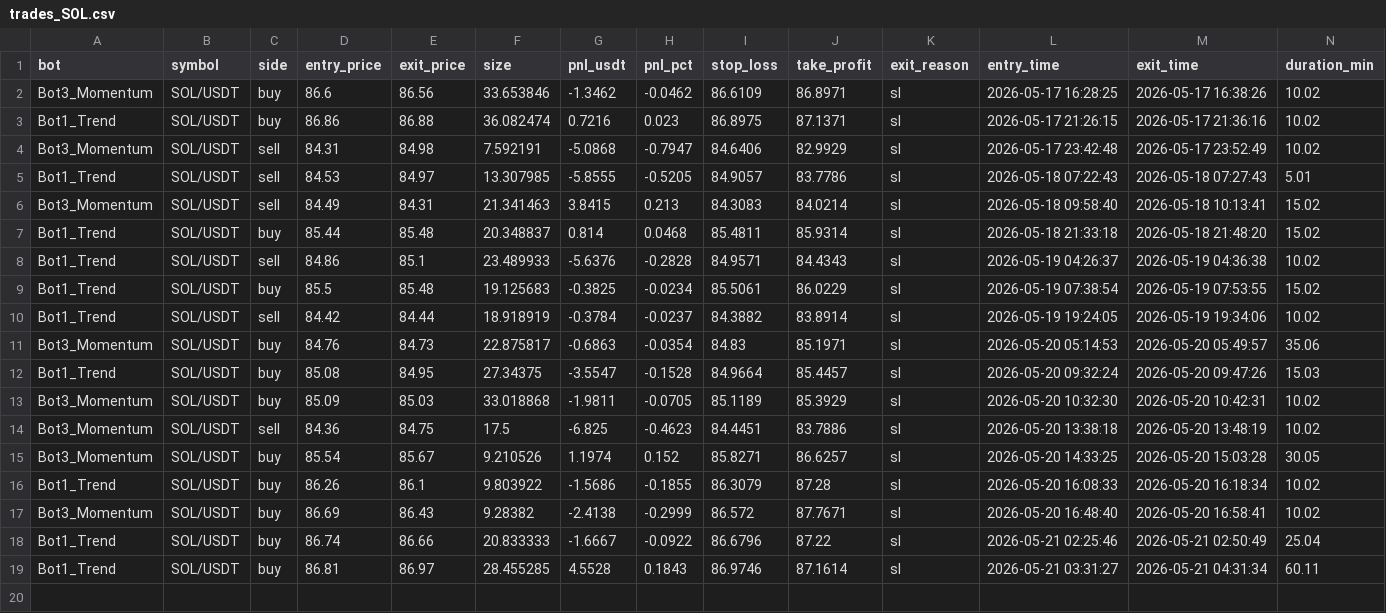
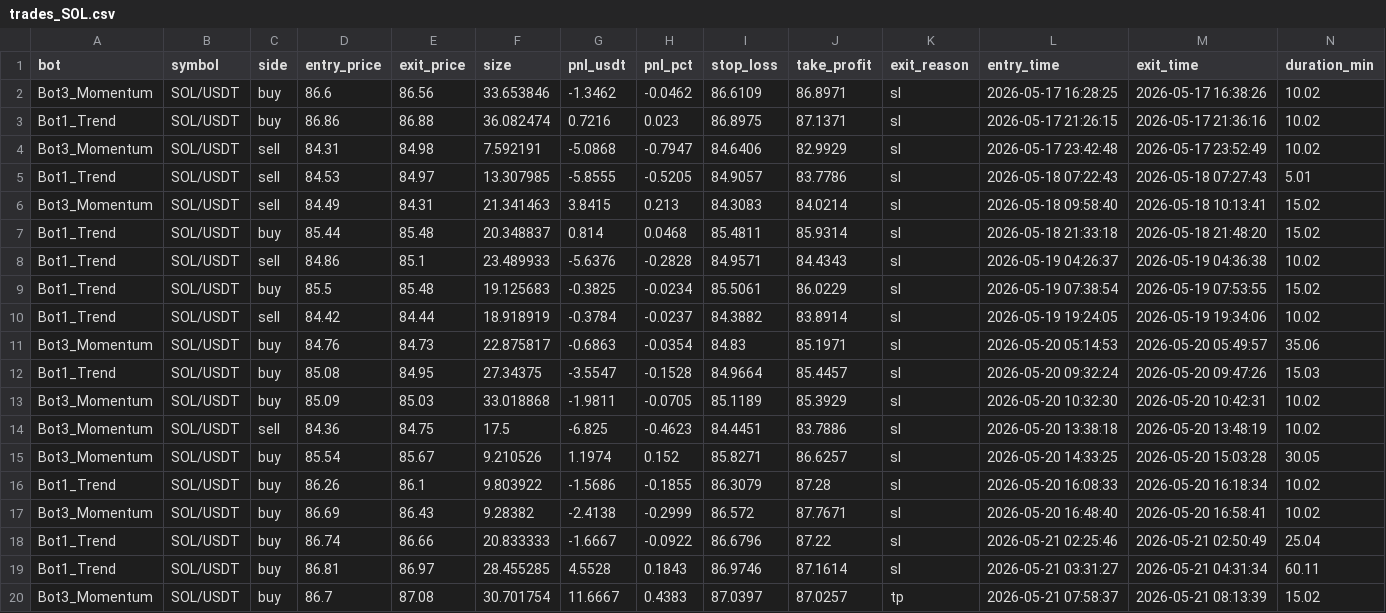
Before and after one commit to Jorjota12/trading_bots, a CSV file: trades_SOL.csv, drawn as a sheet.

Commit message:
update trades_SOL.csv

```diff
--- a/trades_SOL.csv
+++ b/trades_SOL.csv
@@ -19 +19,2 @@ Bot1_Trend,SOL/USDT,buy,86.74,86.66,20.833333,-1.6667,-0.0922,86.6796,87.22,sl,2
 Bot1_Trend,SOL/USDT,buy,86.81,86.97,28.455285,4.5528,0.1843,86.9746,87.1614,sl,2026-05-21 03:31:27,2026-05-21 04:31:34,60.11
+Bot3_Momentum,SOL/USDT,buy,86.7,87.08,30.701754,11.6667,0.4383,87.0397,87.0257,tp,2026-05-21 07:58:37,2026-05-21 08:13:39,15.02
```
